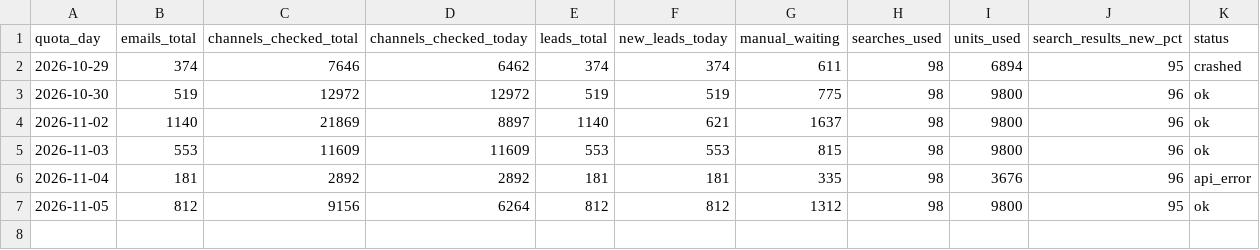
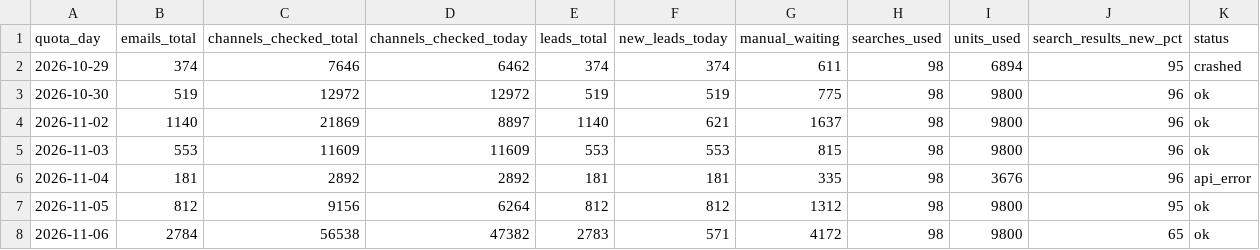
Before and after one commit to Zapas0/creator-lead-finder, a CSV file: output/progress.csv, drawn as a sheet; the diff names each change by its address in the sheet, - before the commit and + after, or states it on an @@ line.

```diff
--- a/output/progress.csv
+++ b/output/progress.csv
+row 8: 2026-11-06 | 2784 | 56538 | 47382 | 2783 | 571 | 4172 | 98 | 9800 | 65 | ok
```
Also changed, not shown: 11 other files.
